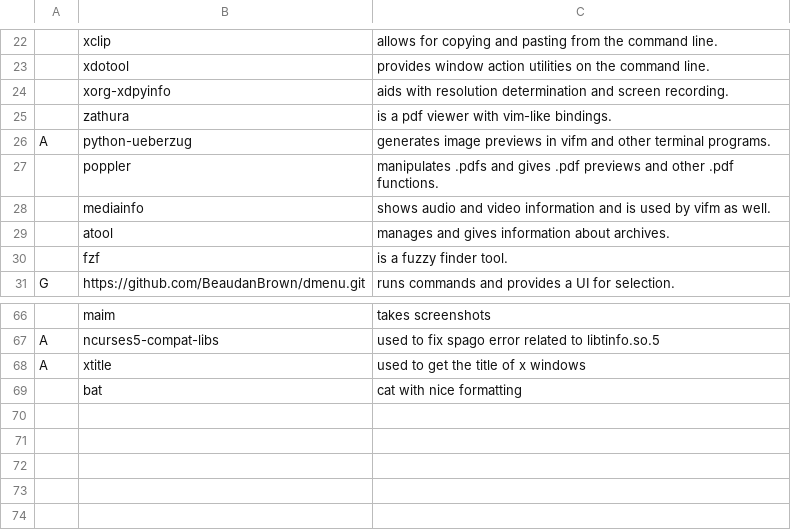
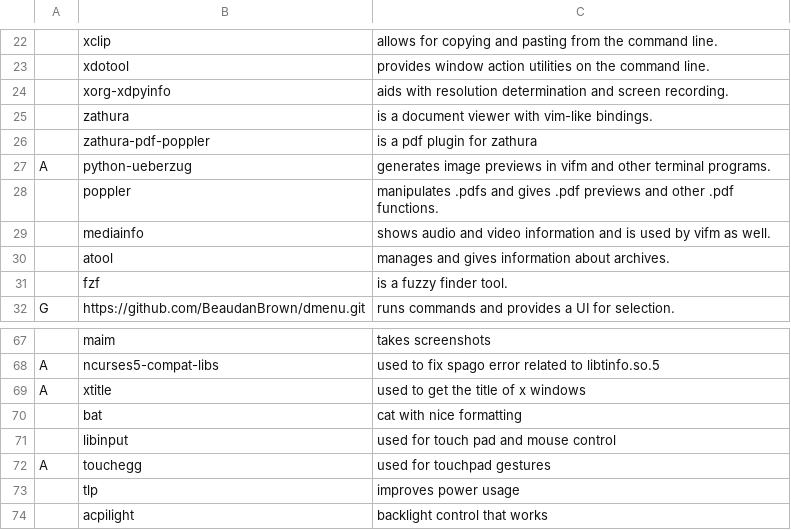
Before and after one commit to BeaudanBrown/archbootstrap, a CSV file: progs.csv, drawn as a sheet; only a part is shown, gaps mark what is left out.

Commit message:
libinput, touchegg, tlp, acpilight

```diff
--- a/progs.csv
+++ b/progs.csv
@@ -24,3 +24,4 @@
 ,xorg-xdpyinfo,"aids with resolution determination and screen recording."
-,zathura,"is a pdf viewer with vim-like bindings."
+,zathura,"is a document viewer with vim-like bindings."
+,zathura-pdf-poppler,"is a pdf plugin for zathura"
 A,python-ueberzug,"generates image previews in vifm and other terminal programs."
@@ -69 +70,5 @@ A,xtitle,"used to get the title of x windows"
 ,bat,"cat with nice formatting"
+,libinput,"used for touch pad and mouse control"
+A,touchegg,"used for touchpad gestures"
+,tlp,"improves power usage"
+,acpilight,"backlight control that works"
```
